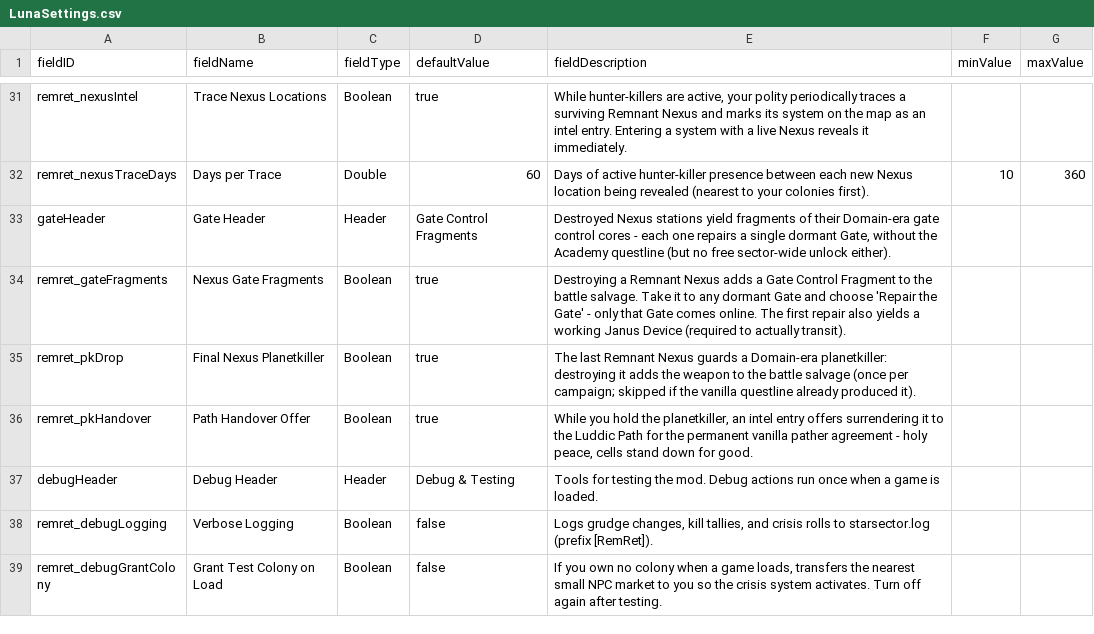
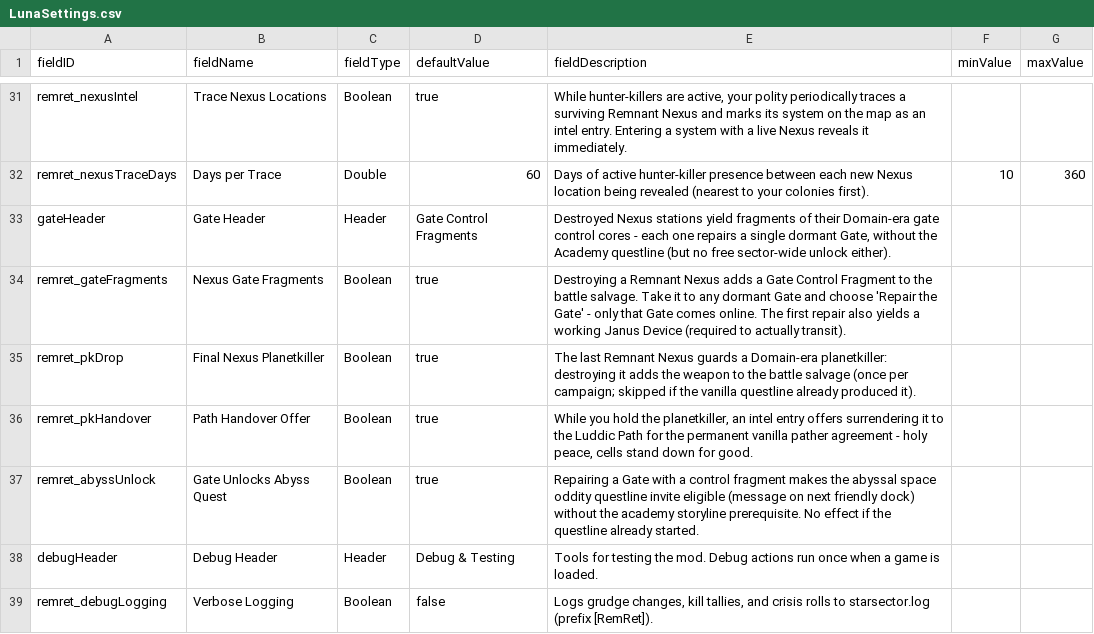
Before and after one commit to pogoman/RemnantRetribution, a CSV file: data/config/LunaSettings.csv, drawn as a sheet; only a part is shown, gaps mark what is left out; the shorter side is filled out with more unchanged rows; the diff names each change by its address in the sheet, - before the commit and + after, or states it on an @@ line.

```diff
--- a/data/config/LunaSettings.csv
+++ b/data/config/LunaSettings.csv
+row 37: remret_abyssUnlock | Gate Unlocks Abyss Quest | Boolean | true | Repairing a Gate with a control fragment makes the abyssal space oddity questline invite eligible (message on next friendly dock) without the academy storyline prerequisite. No effect if the questline already started.
```
Also changed, not shown: data/campaign/rules.csv, 4 other files.
